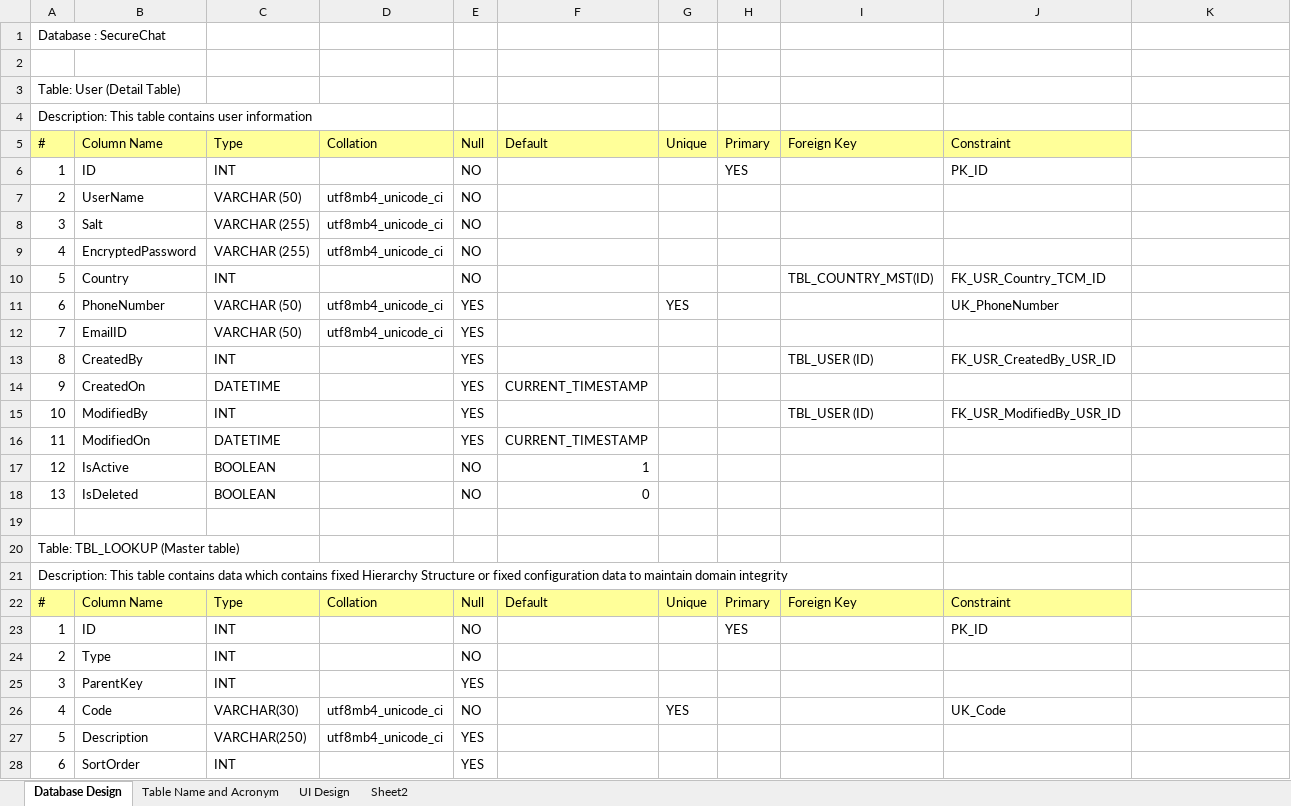
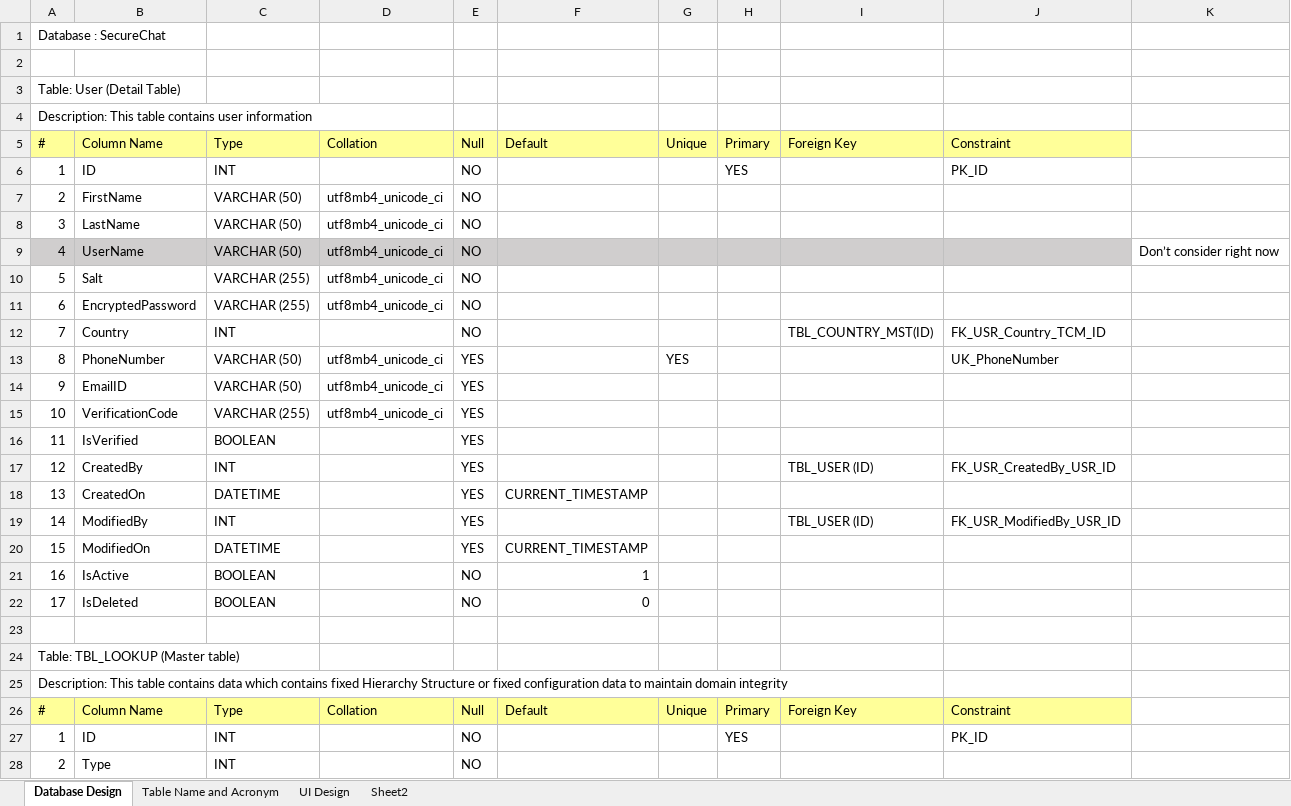
Before and after one commit to BandiniBhopi2608/Secure-Chat-Application, an Excel workbook: Documents/Design Document.xlsx, sheet Database Design, drawn as a sheet; only a part is shown; the shorter side is filled out with more unchanged rows; values as stored, in another font and other column widths than the file's, no borders; addresses are those after the commit; the diff names each change by its address in the sheet, - before the commit and + after, or states it on an @@ line.

```diff
--- a/Documents/Design Document.xlsx (sheet Database Design)
+++ b/Documents/Design Document.xlsx (sheet Database Design)
-B7: UserName
+B7: FirstName
-B8: Salt
+B8: LastName
-C8:C9: VARCHAR (255)
+C8:C9: VARCHAR (50)
-A9:J9 fill: none
+A9:J9 fill: #D0CECE
-B9: EncryptedPassword
+B9: UserName
-K9: (empty)
+K9: Don’t consider right now
+row 10: 5 | Salt | VARCHAR (255) | utf8mb4_unicode_ci | NO
+row 11: 6 | EncryptedPassword | VARCHAR (255) | utf8mb4_unicode_ci | NO
-A12: 5
+A12: 7
-A13: 6
+A13: 8
-A14: 7
+A14: 9
+row 15: 10 | VerificationCode | VARCHAR (255) | utf8mb4_unicode_ci | YES
+row 16: 11 | IsVerified | BOOLEAN |  | YES
-A17: 8
+A17: 12
-A18: 9
+A18: 13
-A19: 10
+A19: 14
-A20: 11
+A20: 15
-A21: 12
+A21: 16
-A22: 13
+A22: 17
```
Also changed, not shown: 22 other files.
